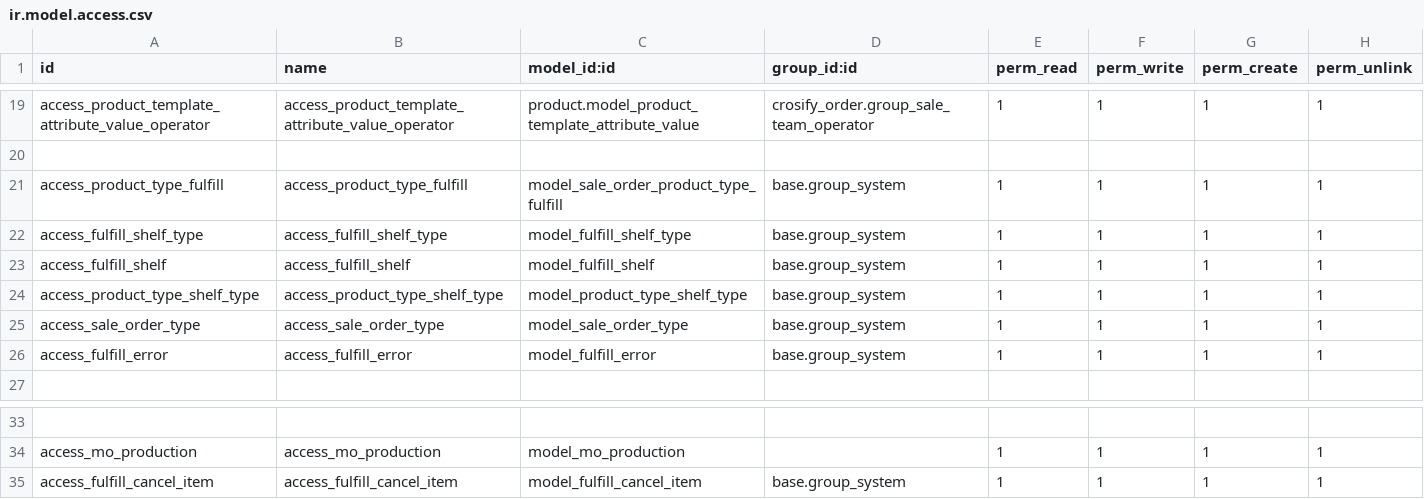
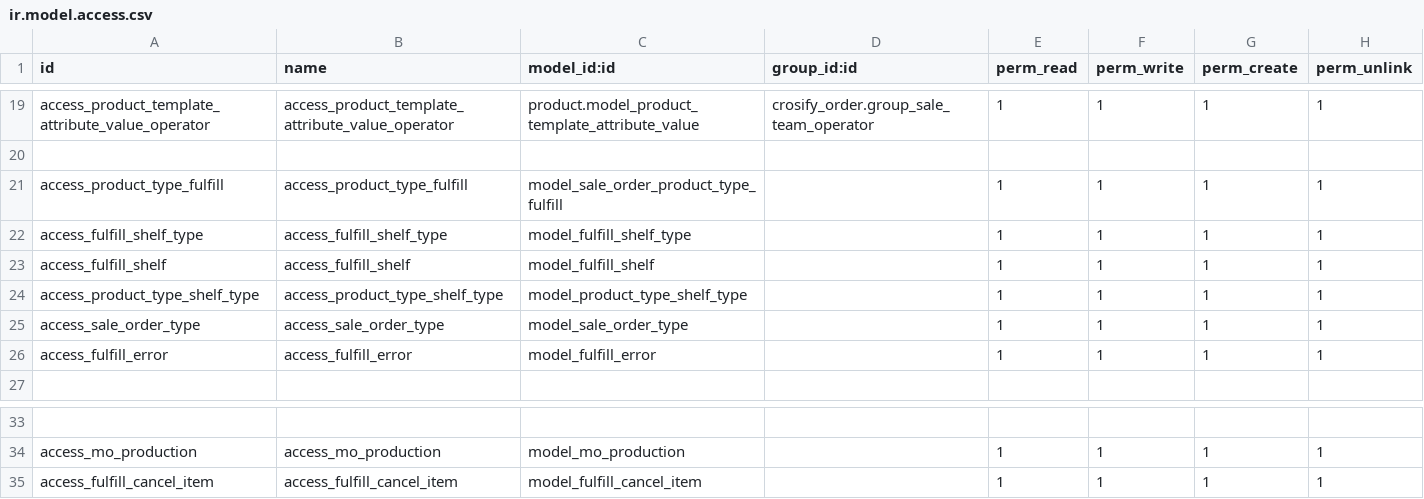
Before and after one commit to HieuPham1504/crosify_erp, a CSV file: crosify_main/crosify_order/security/ir.model.access.csv, drawn as a sheet; only a part is shown, gaps mark what is left out.

```diff
--- a/crosify_main/crosify_order/security/ir.model.access.csv
+++ b/crosify_main/crosify_order/security/ir.model.access.csv
@@ -20,8 +20,8 @@
 
-"access_product_type_fulfill","access_product_type_fulfill","model_sale_order_product_type_fulfill",base.group_system,1,1,1,1
-"access_fulfill_shelf_type","access_fulfill_shelf_type","model_fulfill_shelf_type",base.group_system,1,1,1,1
-"access_fulfill_shelf","access_fulfill_shelf","model_fulfill_shelf",base.group_system,1,1,1,1
-"access_product_type_shelf_type","access_product_type_shelf_type","model_product_type_shelf_type",base.group_system,1,1,1,1
-"access_sale_order_type","access_sale_order_type","model_sale_order_type",base.group_system,1,1,1,1
-"access_fulfill_error","access_fulfill_error","model_fulfill_error",base.group_system,1,1,1,1
+"access_product_type_fulfill","access_product_type_fulfill","model_sale_order_product_type_fulfill",,1,1,1,1
+"access_fulfill_shelf_type","access_fulfill_shelf_type","model_fulfill_shelf_type",,1,1,1,1
+"access_fulfill_shelf","access_fulfill_shelf","model_fulfill_shelf",,1,1,1,1
+"access_product_type_shelf_type","access_product_type_shelf_type","model_product_type_shelf_type",,1,1,1,1
+"access_sale_order_type","access_sale_order_type","model_sale_order_type",,1,1,1,1
+"access_fulfill_error","access_fulfill_error","model_fulfill_error",,1,1,1,1
 
@@ -34,2 +34,2 @@
 "access_mo_production","access_mo_production","model_mo_production",,1,1,1,1
-"access_fulfill_cancel_item","access_fulfill_cancel_item","model_fulfill_cancel_item",base.group_system,1,1,1,1
+"access_fulfill_cancel_item","access_fulfill_cancel_item","model_fulfill_cancel_item",,1,1,1,1
```
Also changed, not shown: 6 other files.
